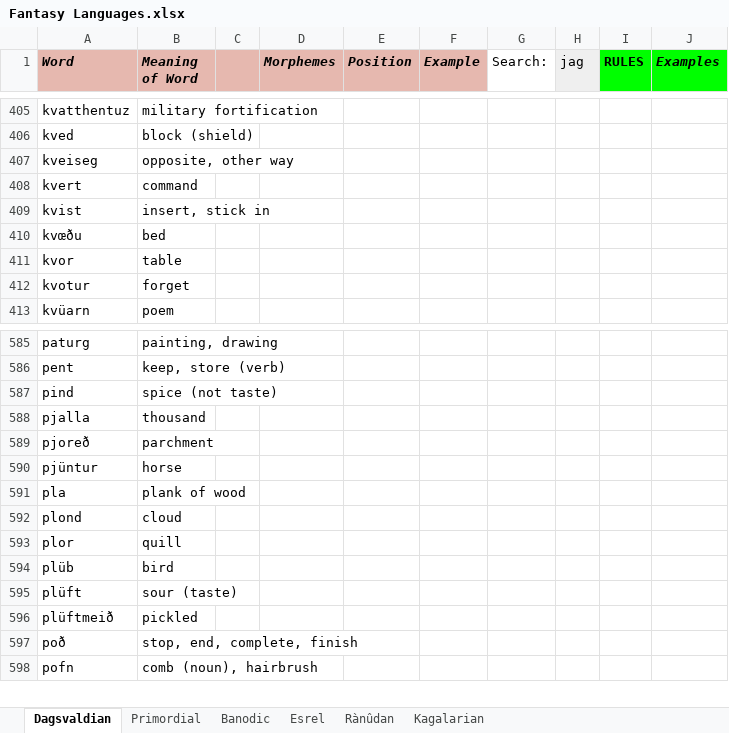
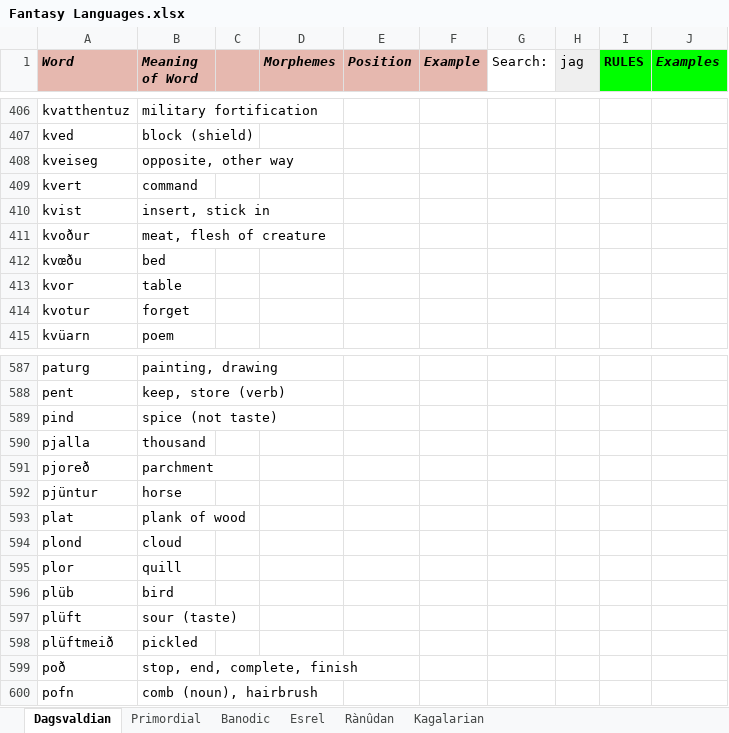
Before and after one commit to Oneo64/Aldpor, an Excel workbook: Conlangs/Fantasy Languages.xlsx, sheet Dagsvaldian, drawn as a sheet; only a part is shown, gaps mark what is left out; values as stored, in another font and other column widths than the file's, no borders; charts and pictures not drawn; addresses are those after the commit; the diff covers the shown part only; the diff names each change by its address in the sheet, - before the commit and + after, or states it on an @@ line.

```diff
--- a/Conlangs/Fantasy Languages.xlsx (sheet Dagsvaldian)
+++ b/Conlangs/Fantasy Languages.xlsx (sheet Dagsvaldian)
+row 411: kvoður | meat, flesh of creature
-A593 (Word): pla
+A593 (Word): plat
```
Also changed, not shown: 4 added rows, 2 removed rows and 32 edited cells elsewhere in this sheet.
